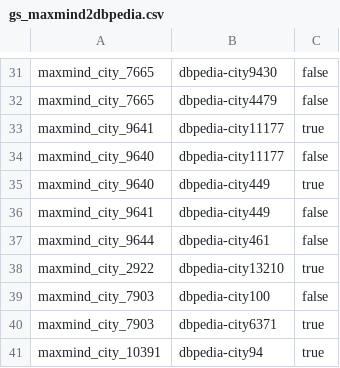
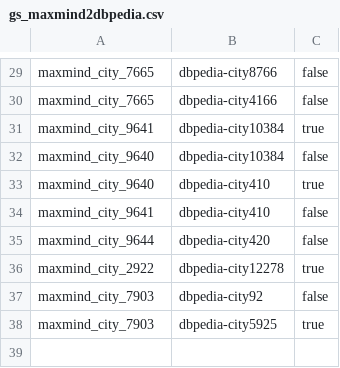
Before and after one commit to jd3v/wdi, a CSV file: usecase/wdiproject/goldstandard/gs_maxmind2dbpedia.csv, drawn as a sheet; only a part is shown, gaps mark what is left out; removed rows and columns are numbered as before the commit, all else as after; the diff covers the shown part only; the diff names each change by its address in the sheet, - before the commit and + after, or states it on an @@ line.

Commit message:
Update gs_maxmind2dbpedia.csv

```diff
--- a/usecase/wdiproject/goldstandard/gs_maxmind2dbpedia.csv
+++ b/usecase/wdiproject/goldstandard/gs_maxmind2dbpedia.csv
-B29: dbpedia-city9430
+B29: dbpedia-city8766
-B30: dbpedia-city4479
+B30: dbpedia-city4166
-B31:B32: dbpedia-city11177
+B31:B32: dbpedia-city10384
-B33:B34: dbpedia-city449
+B33:B34: dbpedia-city410
-B35: dbpedia-city461
+B35: dbpedia-city420
-B36: dbpedia-city13210
+B36: dbpedia-city12278
-B37: dbpedia-city100
+B37: dbpedia-city92
-B38: dbpedia-city6371
+B38: dbpedia-city5925
-row 41: maxmind_city_10391 | dbpedia-city94 | true
```
Also changed, not shown: 2 removed rows and 26 edited cells elsewhere in this file.
